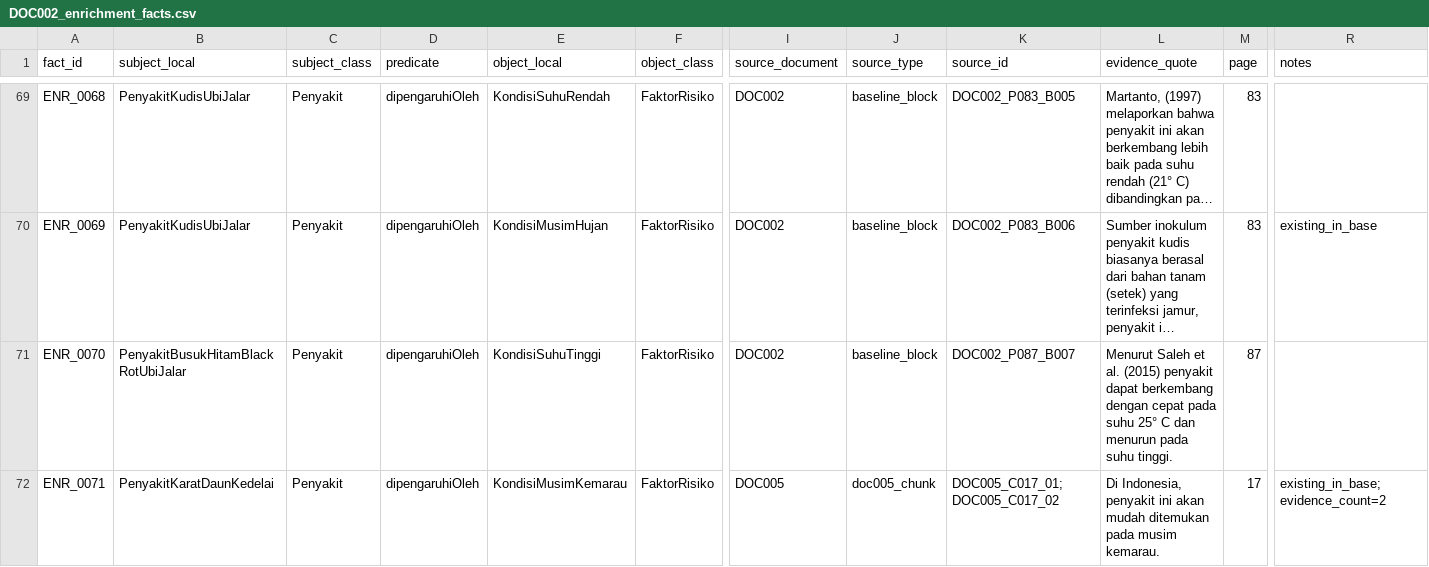
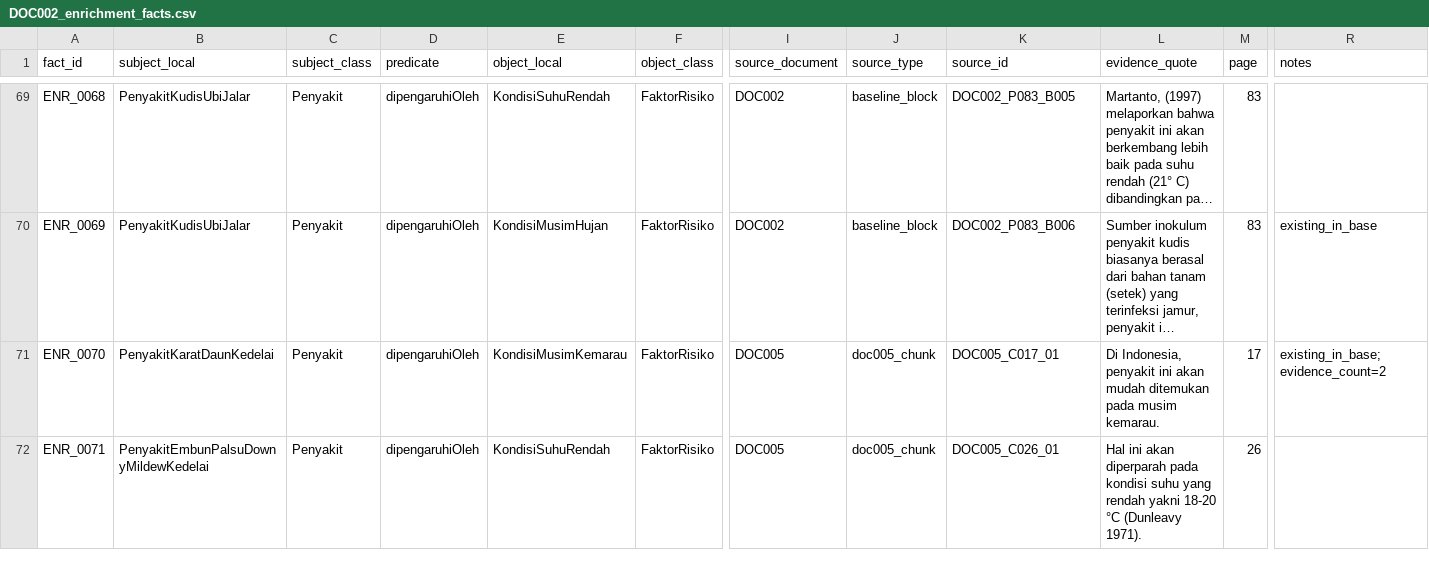
Before and after one commit to rrrambatsigma/kbr-kelompok5, a CSV file: 03_knowledge_tables/auto/DOC002_md/DOC002_enrichment_facts.csv, drawn as a sheet; only a part is shown, gaps mark what is left out; long unchanged cells end in …; the diff covers the shown part only; the diff names each change by its address in the sheet, - before the commit and + after, or states it on an @@ line.

```diff
--- a/03_knowledge_tables/auto/DOC002_md/DOC002_enrichment_facts.csv
+++ b/03_knowledge_tables/auto/DOC002_md/DOC002_enrichment_facts.csv
-B71 (subject_local): PenyakitBusukHitamBlackRotUbiJalar
+B71 (subject_local): PenyakitKaratDaunKedelai
-E71 (object_local): KondisiSuhuTinggi
+E71 (object_local): KondisiMusimKemarau
-I71 (source_document): DOC002
+I71 (source_document): DOC005
-J71 (source_type): baseline_block
+J71 (source_type): doc005_chunk
-K71 (source_id): DOC002_P087_B007
+K71 (source_id): DOC005_C017_01
-L71 (evidence_quote): Menurut Saleh et al. (2015) penyakit dapat berkembang dengan cepat pada suhu 25° C dan menurun pada suhu tinggi.
+L71 (evidence_quote): Di Indonesia, penyakit ini akan mudah ditemukan pada musim kemarau.
-M71 (page): 87
+M71 (page): 17
-R71 (notes): (empty)
+R71 (notes): existing_in_base;evidence_count=2
-B72 (subject_local): PenyakitKaratDaunKedelai
+B72 (subject_local): PenyakitEmbunPalsuDownyMildewKedelai
-E72 (object_local): KondisiMusimKemarau
+E72 (object_local): KondisiSuhuRendah
-K72 (source_id): DOC005_C017_01;DOC005_C017_02
+K72 (source_id): DOC005_C026_01
-L72 (evidence_quote): Di Indonesia, penyakit ini akan mudah ditemukan pada musim kemarau.
+L72 (evidence_quote): Hal ini akan diperparah pada kondisi suhu yang rendah yakni 18-20 °C (Dunleavy 1971).
-M72 (page): 17
+M72 (page): 26
-R72 (notes): existing_in_base;evidence_count=2
+R72 (notes): (empty)
```
Also changed, not shown: 3 removed rows and 82 edited cells elsewhere in this file, 03_knowledge_tables/auto/DOC002_md/DOC002_descriptions.csv, 03_knowledge_tables/auto/DOC002_md/DOC002_enrichment_entities.csv, 54 other files.
